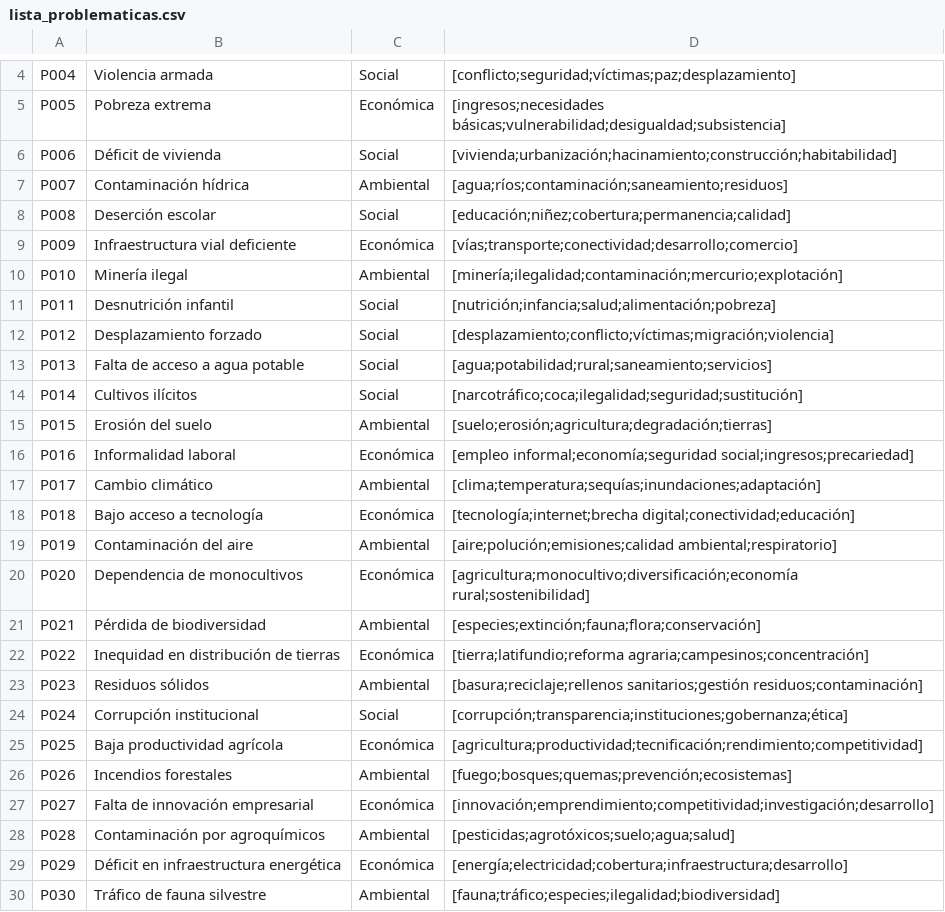
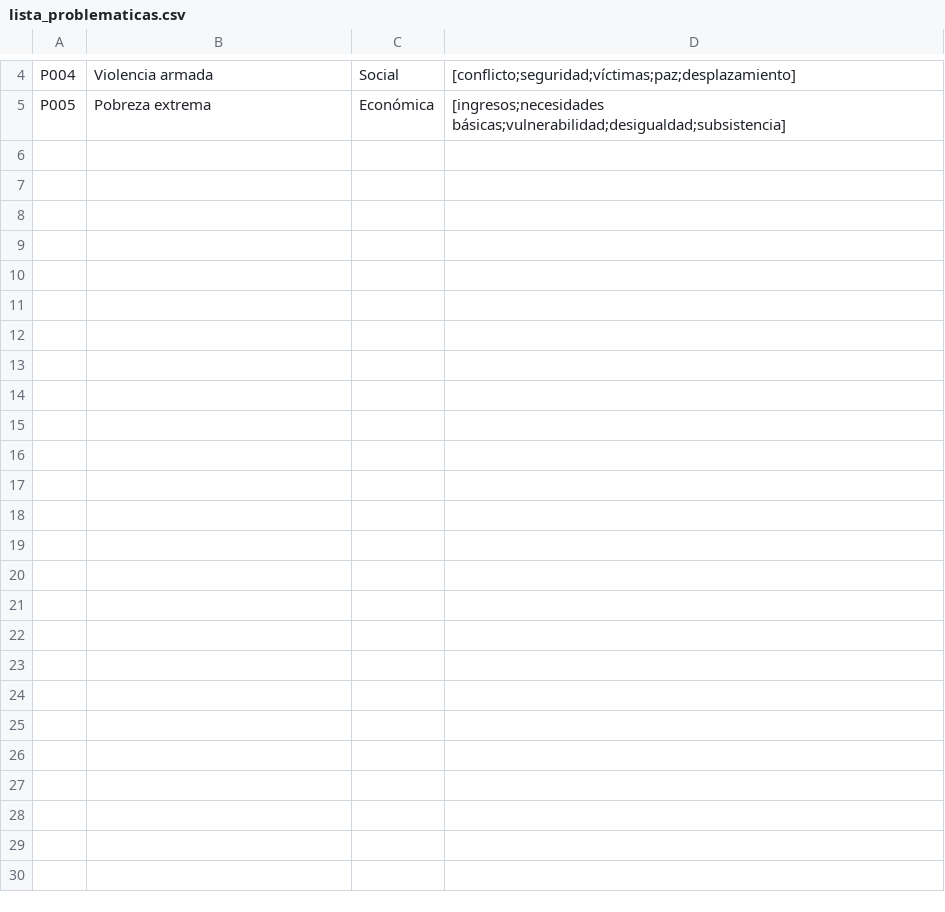
Before and after one commit to Migue09213/Programacion-II, a CSV file: src/main/resources/lista_problematicas.csv, drawn as a sheet; only a part is shown, gaps mark what is left out; the diff names each change by its address in the sheet, - before the commit and + after, or states it on an @@ line.

```diff
--- a/src/main/resources/lista_problematicas.csv
+++ b/src/main/resources/lista_problematicas.csv
-row 6: P006 | Déficit de vivienda | Social | [vivienda;urbanización;hacinamiento;construcción;habitabilidad]
-row 7: P007 | Contaminación hídrica | Ambiental | [agua;ríos;contaminación;saneamiento;residuos]
-row 8: P008 | Deserción escolar | Social | [educación;niñez;cobertura;permanencia;calidad]
-row 9: P009 | Infraestructura vial deficiente | Económica | [vías;transporte;conectividad;desarrollo;comercio]
-row 10: P010 | Minería ilegal | Ambiental | [minería;ilegalidad;contaminación;mercurio;explotación]
-row 11: P011 | Desnutrición infantil | Social | [nutrición;infancia;salud;alimentación;pobreza]
-row 12: P012 | Desplazamiento forzado | Social | [desplazamiento;conflicto;víctimas;migración;violencia]
-row 13: P013 | Falta de acceso a agua potable | Social | [agua;potabilidad;rural;saneamiento;servicios]
-row 14: P014 | Cultivos ilícitos | Social | [narcotráfico;coca;ilegalidad;seguridad;sustitución]
-row 15: P015 | Erosión del suelo | Ambiental | [suelo;erosión;agricultura;degradación;tierras]
-row 16: P016 | Informalidad laboral | Económica | [empleo informal;economía;seguridad social;ingresos;precariedad]
-row 17: P017 | Cambio climático | Ambiental | [clima;temperatura;sequías;inundaciones;adaptación]
-row 18: P018 | Bajo acceso a tecnología | Económica | [tecnología;internet;brecha digital;conectividad;educación]
-row 19: P019 | Contaminación del aire | Ambiental | [aire;polución;emisiones;calidad ambiental;respiratorio]
-row 20: P020 | Dependencia de monocultivos | Económica | [agricultura;monocultivo;diversificación;economía rural;sostenibilidad]
-row 21: P021 | Pérdida de biodiversidad | Ambiental | [especies;extinción;fauna;flora;conservación]
-row 22: P022 | Inequidad en distribución de tierras | Económica | [tierra;latifundio;reforma agraria;campesinos;concentración]
-row 23: P023 | Residuos sólidos | Ambiental | [basura;reciclaje;rellenos sanitarios;gestión residuos;contaminación]
-row 24: P024 | Corrupción institucional | Social | [corrupción;transparencia;instituciones;gobernanza;ética]
-row 25: P025 | Baja productividad agrícola | Económica | [agricultura;productividad;tecnificación;rendimiento;competitividad]
-row 26: P026 | Incendios forestales | Ambiental | [fuego;bosques;quemas;prevención;ecosistemas]
-row 27: P027 | Falta de innovación empresarial | Económica | [innovación;emprendimiento;competitividad;investigación;desarrollo]
-row 28: P028 | Contaminación por agroquímicos | Ambiental | [pesticidas;agrotóxicos;suelo;agua;salud]
-row 29: P029 | Déficit en infraestructura energética | Económica | [energía;electricidad;cobertura;infraestructura;desarrollo]
-row 30: P030 | Tráfico de fauna silvestre | Ambiental | [fauna;tráfico;especies;ilegalidad;biodiversidad]
```
Also changed, not shown: src/main/resources/lista_indicadores.csv, 4 other files.
